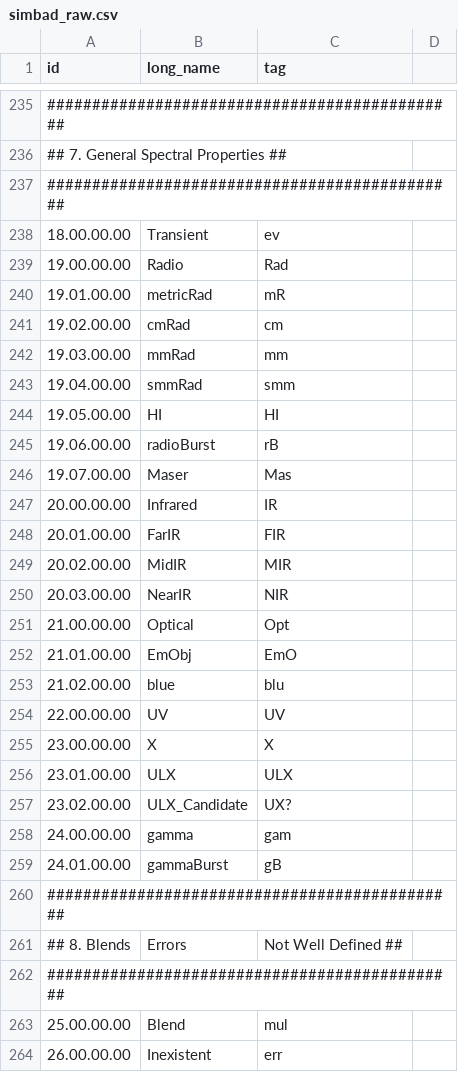
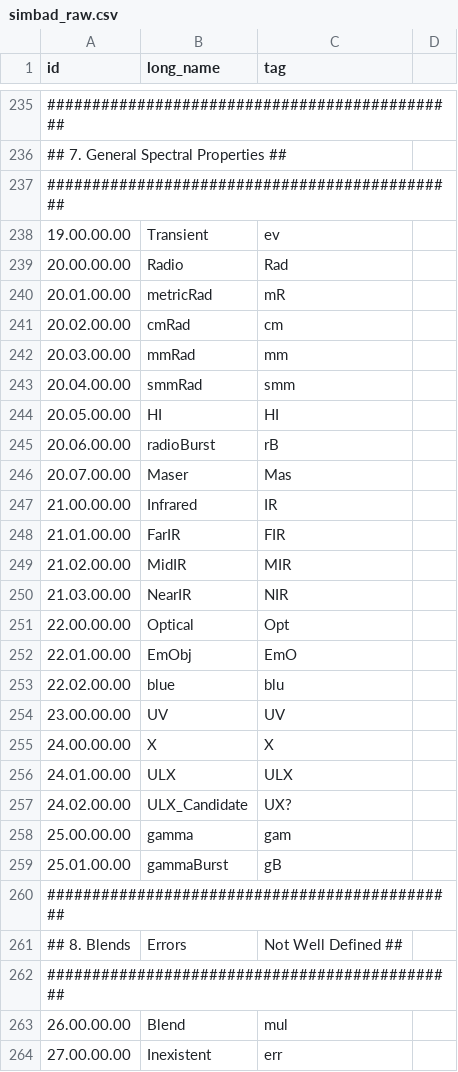
Before and after one commit to joelenehales/galaxy_data_mines, a CSV file: build/lib/galaxy_data_mines/data/simbad_raw.csv, drawn as a sheet; only a part is shown, gaps mark what is left out; the diff covers the shown part only.

```diff
--- a/build/lib/galaxy_data_mines/data/simbad_raw.csv
+++ b/build/lib/galaxy_data_mines/data/simbad_raw.csv
@@ -237,24 +237,24 @@ id,long_name,tag
 ##############################################
-"18.00.00.00",Transient,ev
-"19.00.00.00",Radio,Rad
-"19.01.00.00",metricRad,mR
-"19.02.00.00",cmRad,cm
-"19.03.00.00",mmRad,mm
-"19.04.00.00",smmRad,smm
-"19.05.00.00",HI,HI
-"19.06.00.00",radioBurst,rB
-"19.07.00.00",Maser,Mas
-"20.00.00.00",Infrared,IR
-"20.01.00.00",FarIR,FIR
-"20.02.00.00",MidIR,MIR
-"20.03.00.00",NearIR,NIR
-"21.00.00.00",Optical,Opt
-"21.01.00.00",EmObj,EmO
-"21.02.00.00",blue,blu
-"22.00.00.00",UV,UV
-"23.00.00.00",X,X
-"23.01.00.00",ULX,ULX
-"23.02.00.00",ULX_Candidate,UX?
-"24.00.00.00",gamma,gam
-"24.01.00.00",gammaBurst,gB
+"19.00.00.00",Transient,ev
+"20.00.00.00",Radio,Rad
+"20.01.00.00",metricRad,mR
+"20.02.00.00",cmRad,cm
+"20.03.00.00",mmRad,mm
+"20.04.00.00",smmRad,smm
+"20.05.00.00",HI,HI
+"20.06.00.00",radioBurst,rB
+"20.07.00.00",Maser,Mas
+"21.00.00.00",Infrared,IR
+"21.01.00.00",FarIR,FIR
+"21.02.00.00",MidIR,MIR
+"21.03.00.00",NearIR,NIR
+"22.00.00.00",Optical,Opt
+"22.01.00.00",EmObj,EmO
+"22.02.00.00",blue,blu
+"23.00.00.00",UV,UV
+"24.00.00.00",X,X
+"24.01.00.00",ULX,ULX
+"24.02.00.00",ULX_Candidate,UX?
+"25.00.00.00",gamma,gam
+"25.01.00.00",gammaBurst,gB
 ##############################################
@@ -262,3 +262,3 @@ id,long_name,tag
 ##############################################
-"25.00.00.00",Blend,mul
-"26.00.00.00",Inexistent,err
+"26.00.00.00",Blend,mul
+"27.00.00.00",Inexistent,err
```
Also changed, not shown: 51 edited cells elsewhere in this file.
